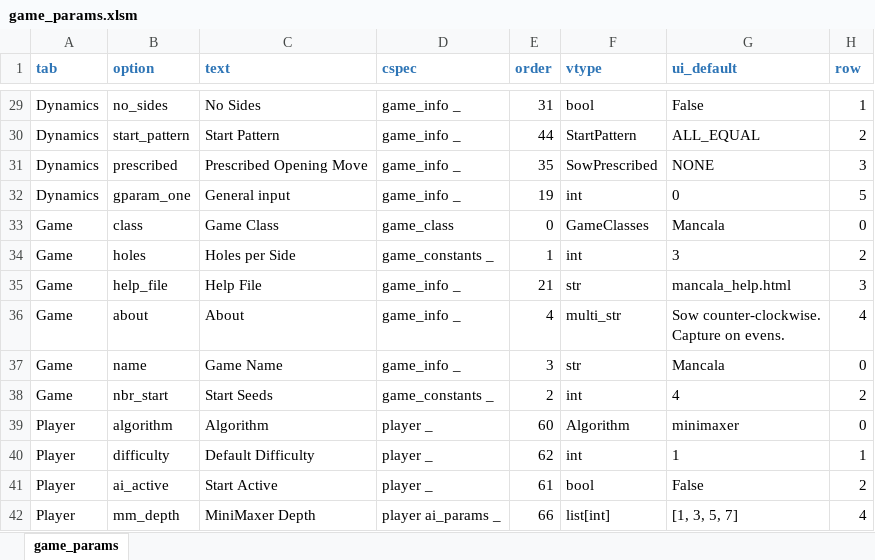
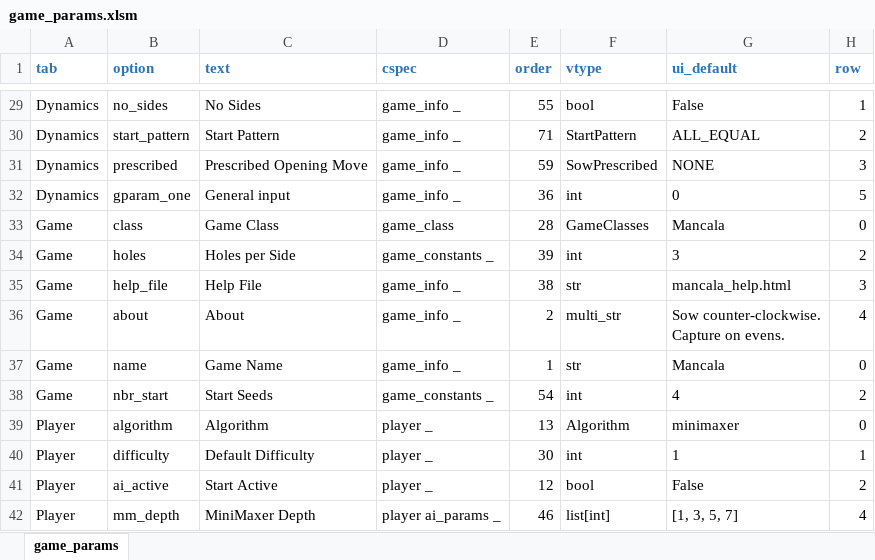
Before and after one commit to StoneShark/MancalaGames, an Excel workbook: src/game_params.xlsm, sheet game_params, drawn as a sheet; only a part is shown, gaps mark what is left out; values as stored, in another font and other column widths than the file's, no borders; the diff covers the shown part only; the diff names each change by its address in the sheet, - before the commit and + after, or states it on an @@ line.

Commit message:
Moved common code out of  lappers into wrappers (LapContinuerIf is now a deco chain). Added parameters to better control when lapping stops to create children. oppsidecapt is no longer used for controlling children. Making child with single seed from rightmost hole (CCW) is now independently controllable.

```diff
--- a/src/game_params.xlsm (sheet game_params)
+++ b/src/game_params.xlsm (sheet game_params)
-E29 (order): 31
+E29 (order): 55
-E30 (order): 44
+E30 (order): 71
-E31 (order): 35
+E31 (order): 59
-E32 (order): 19
+E32 (order): 36
-E33 (order): 0
+E33 (order): 28
-E34 (order): 1
+E34 (order): 39
-E35 (order): 21
+E35 (order): 38
-E36 (order): 4
+E36 (order): 2
-E37 (order): 3
+E37 (order): 1
-E38 (order): 2
+E38 (order): 54
-E39 (order): 60
+E39 (order): 13
-E40 (order): 62
+E40 (order): 30
-E41 (order): 61
+E41 (order): 12
-E42 (order): 66
+E42 (order): 46
```
Also changed, not shown: 3 added rows, 1 removed row and 52 edited cells elsewhere in this sheet, 8 other files.
